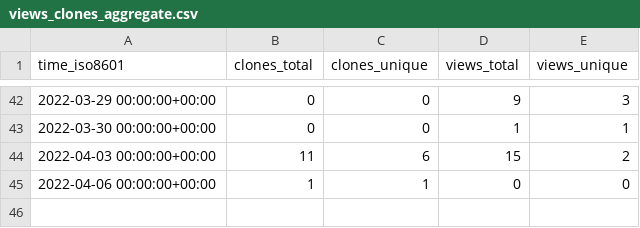
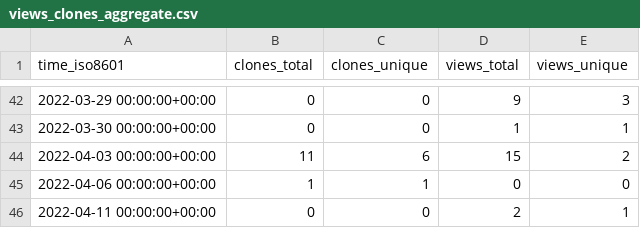
Before and after one commit to NBICLAB/ddn-data-repo, a CSV file: NBICLAB/DDN/ghrs-data/views_clones_aggregate.csv, drawn as a sheet; only a part is shown, gaps mark what is left out.

```diff
--- a/NBICLAB/DDN/ghrs-data/views_clones_aggregate.csv
+++ b/NBICLAB/DDN/ghrs-data/views_clones_aggregate.csv
@@ -45 +45,2 @@ time_iso8601,clones_total,clones_unique,views_total,views_unique
 2022-04-06 00:00:00+00:00,1,1,0,0
+2022-04-11 00:00:00+00:00,0,0,2,1
```
Also changed, not shown: 1 other file.
